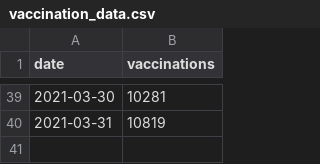
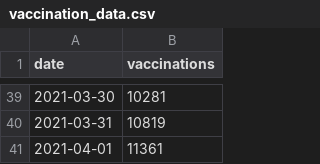
Before and after one commit to MarkusMannheim/vaccination-count, a CSV file: resources/vaccination_data.csv, drawn as a sheet; only a part is shown, gaps mark what is left out; the diff names each change by its address in the sheet, - before the commit and + after, or states it on an @@ line.

Commit message:
scheduled update

```diff
--- a/resources/vaccination_data.csv
+++ b/resources/vaccination_data.csv
+row 41: 2021-04-01 | 11361
```
